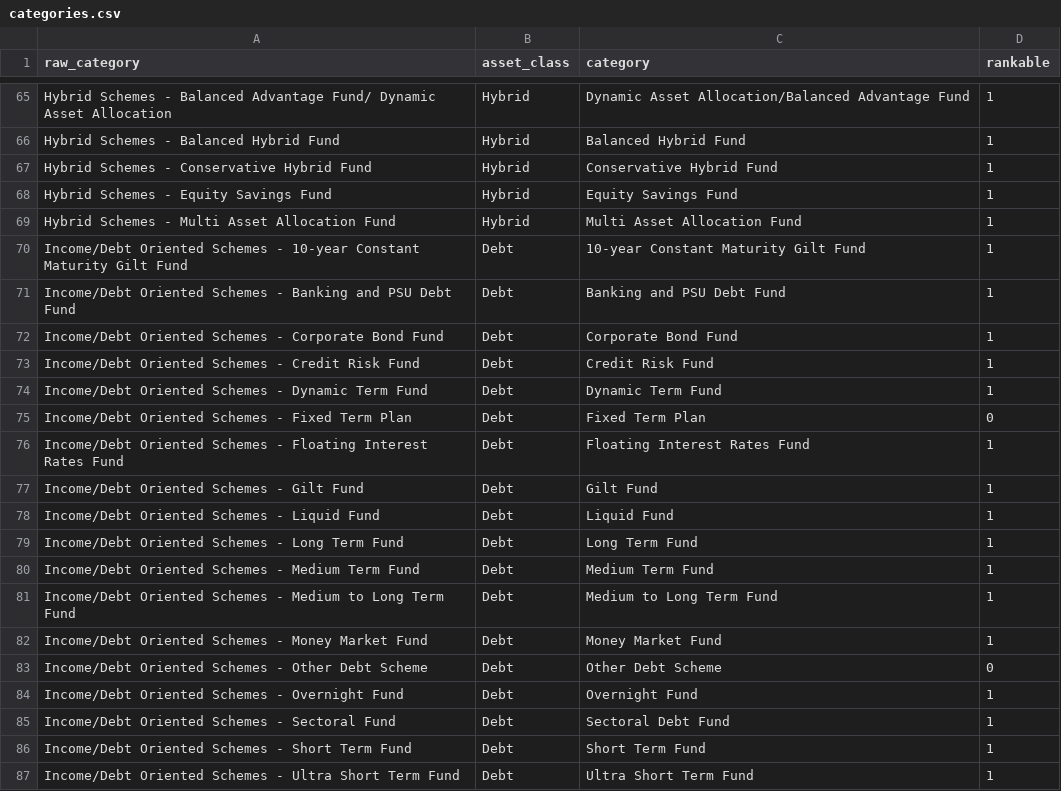
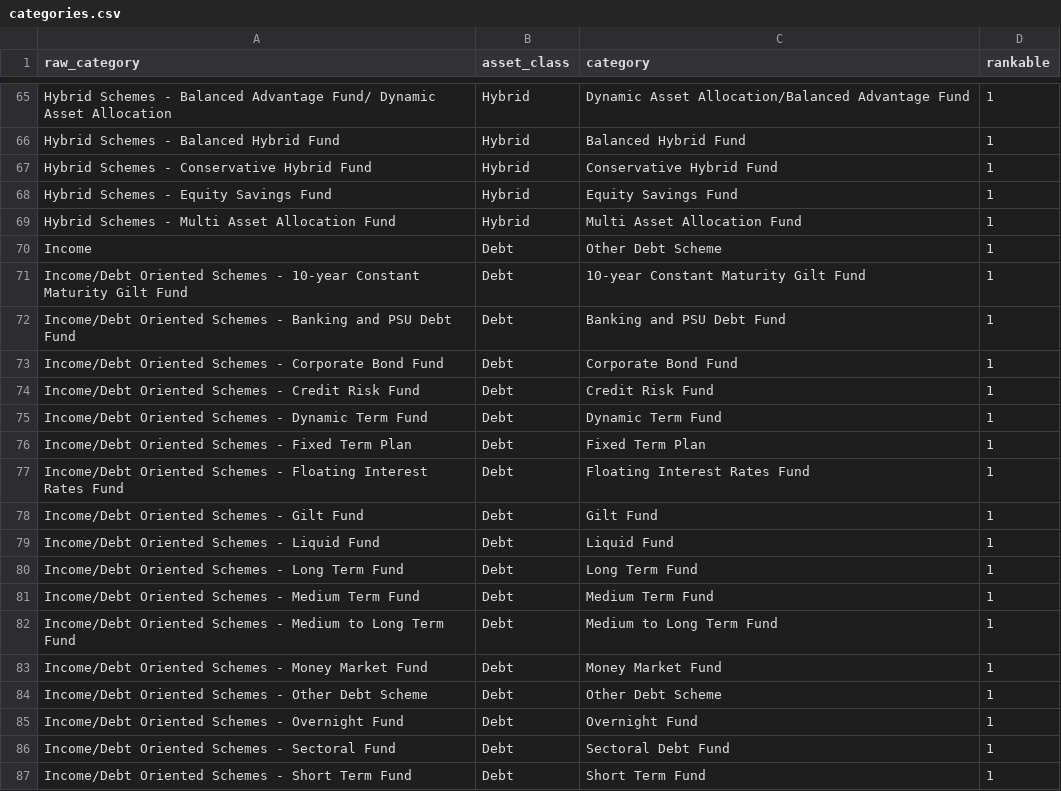
Before and after one commit to SwarnimDoegar/mutual_fund_master_tool, a CSV file: config/categories.csv, drawn as a sheet; only a part is shown, gaps mark what is left out; the shorter side is filled out with more unchanged rows; the diff covers the shown part only.

```diff
--- a/config/categories.csv
+++ b/config/categories.csv
@@ -69,2 +69,3 @@ Hybrid Schemes - Equity Savings Fund,Hybrid,Equity Savings Fund,1
 Hybrid Schemes - Multi Asset Allocation Fund,Hybrid,Multi Asset Allocation Fund,1
+Income,Debt,Other Debt Scheme,1
 Income/Debt Oriented Schemes - 10-year Constant Maturity Gilt Fund,Debt,10-year Constant Maturity Gilt Fund,1
@@ -74,3 +75,3 @@ Income/Debt Oriented Schemes - Credit Risk Fund,Debt,Credit Risk Fund,1
 Income/Debt Oriented Schemes - Dynamic Term Fund,Debt,Dynamic Term Fund,1
-Income/Debt Oriented Schemes - Fixed Term Plan,Debt,Fixed Term Plan,0
+Income/Debt Oriented Schemes - Fixed Term Plan,Debt,Fixed Term Plan,1
 Income/Debt Oriented Schemes - Floating Interest Rates Fund,Debt,Floating Interest Rates Fund,1
@@ -82,3 +83,3 @@ Income/Debt Oriented Schemes - Medium to Long Term Fund,Debt,Medium to Long Term
 Income/Debt Oriented Schemes - Money Market Fund,Debt,Money Market Fund,1
-Income/Debt Oriented Schemes - Other Debt Scheme,Debt,Other Debt Scheme,0
+Income/Debt Oriented Schemes - Other Debt Scheme,Debt,Other Debt Scheme,1
 Income/Debt Oriented Schemes - Overnight Fund,Debt,Overnight Fund,1
```
Also changed, not shown: 1 added row and 20 edited cells elsewhere in this file, 20 other files.
